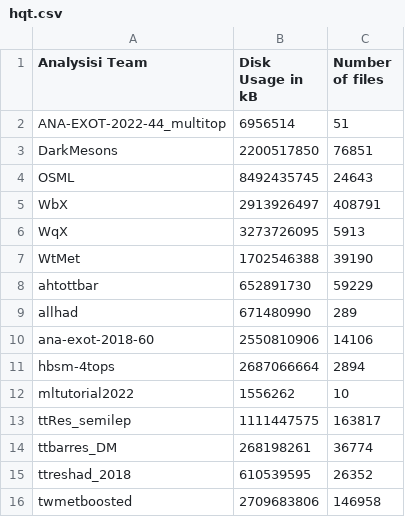
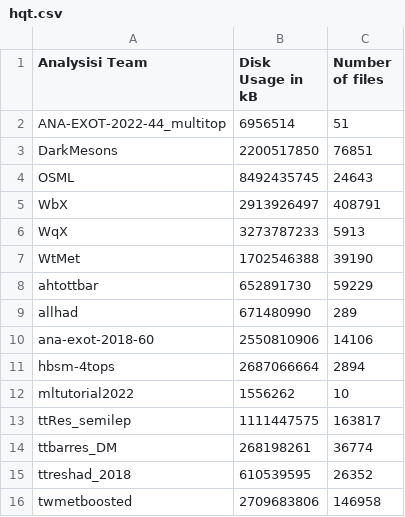
Before and after one commit to vaustrup/ExoticsDiskspaceUsage, a CSV file: reports/hqt.csv, drawn as a sheet.

Commit message:
update subgroup data (2023-09-03)

```diff
--- a/reports/hqt.csv
+++ b/reports/hqt.csv
@@ -5,3 +5,3 @@ OSML,8492435745,24643
 WbX,2913926497,408791
-WqX,3273726095,5913
+WqX,3273787233,5913
 WtMet,1702546388,39190
```
Also changed, not shown: reports/jdm.csv, reports/lpx.csv, 3 other files.
